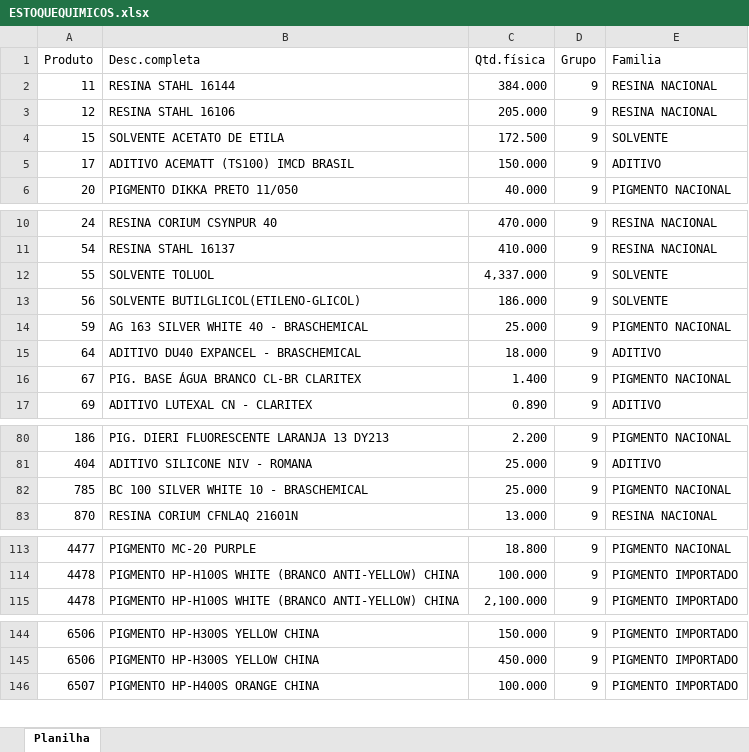
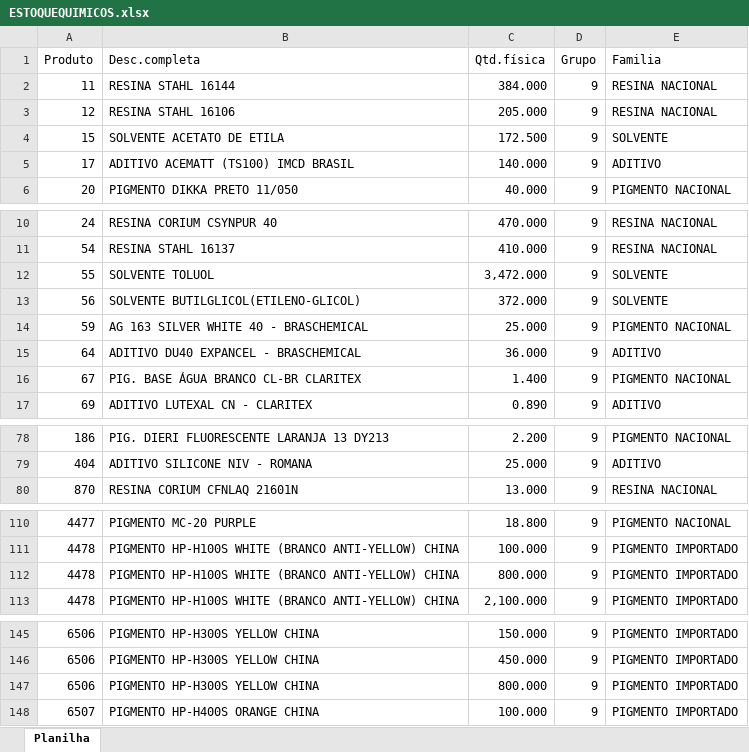
Before and after one commit to afbertuolsmart/QUIMICOS-ANALISE, an Excel workbook: data-source/ESTOQUEQUIMICOS.xlsx, sheet Planilha, drawn as a sheet; only a part is shown, gaps mark what is left out; values as stored, in another font and other column widths than the file's, no cell formats; removed rows and columns are numbered as before the commit, all else as after; the diff covers the shown part only; the diff names each change by its address in the sheet, - before the commit and + after, or states it on an @@ line.

```diff
--- a/data-source/ESTOQUEQUIMICOS.xlsx (sheet Planilha)
+++ b/data-source/ESTOQUEQUIMICOS.xlsx (sheet Planilha)
-C5 (Qtd.física): 150.000
+C5 (Qtd.física): 140.000
-C12 (Qtd.física): 4,337.000
+C12 (Qtd.física): 3,472.000
-C13 (Qtd.física): 186.000
+C13 (Qtd.física): 372.000
-C15 (Qtd.física): 18.000
+C15 (Qtd.física): 36.000
-row 82: 785 | BC 100 SILVER WHITE 10 - BRASCHEMICAL | 25.000 | 9 | PIGMENTO NACIONAL
+row 112: 4478 | PIGMENTO HP-H100S WHITE (BRANCO ANTI-YELLOW) CHINA | 800.000 | 9 | PIGMENTO IMPORTADO
+row 147: 6506 | PIGMENTO HP-H300S YELLOW CHINA | 800.000 | 9 | PIGMENTO IMPORTADO
```
Also changed, not shown: 6 added rows, 3 removed rows and 12 edited cells elsewhere in this sheet, cell formats, data-source/COMPRAQUIMICOSPARAGUAI.xlsx, data-source/COMPRASQUIMICOS.xlsx, 8 other files.
